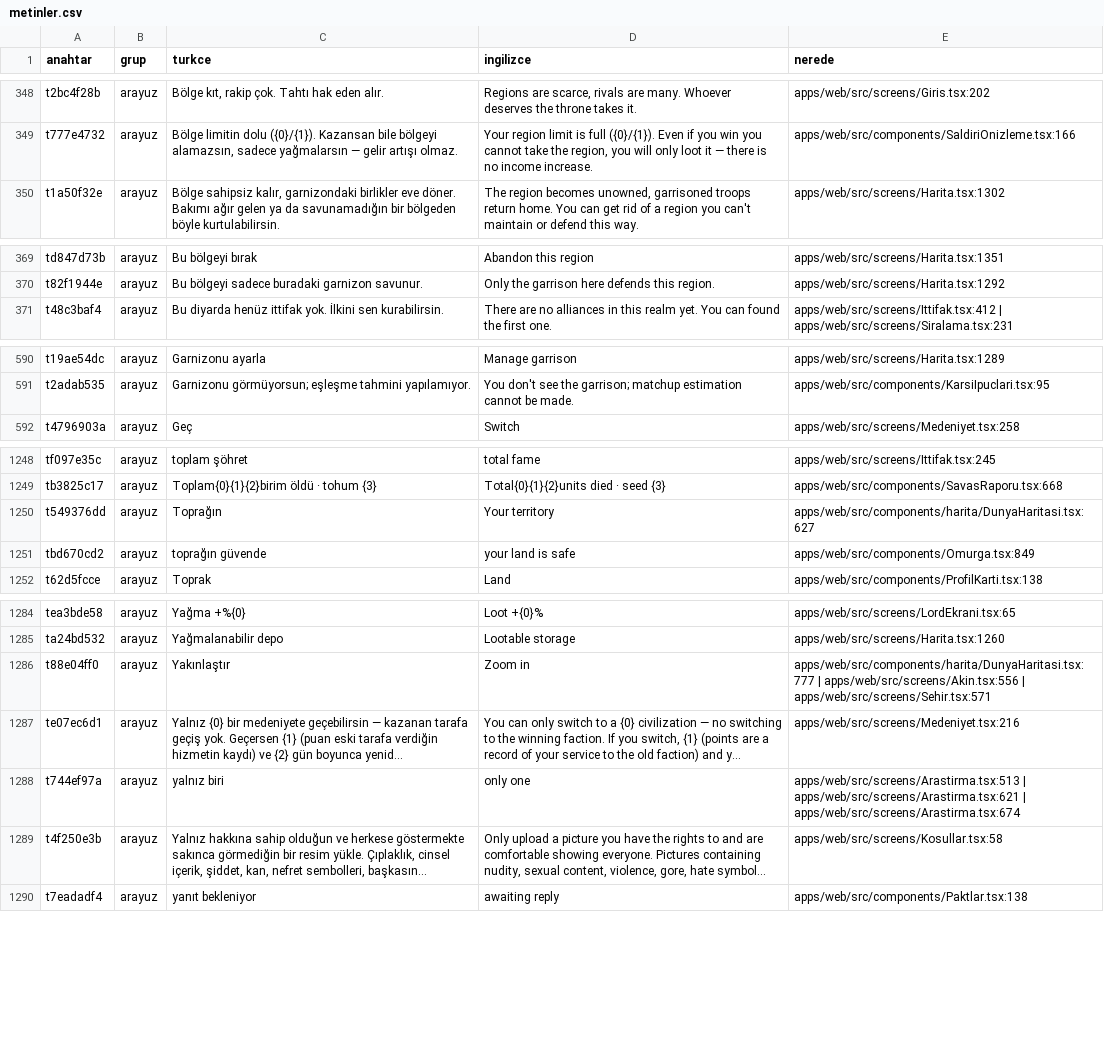
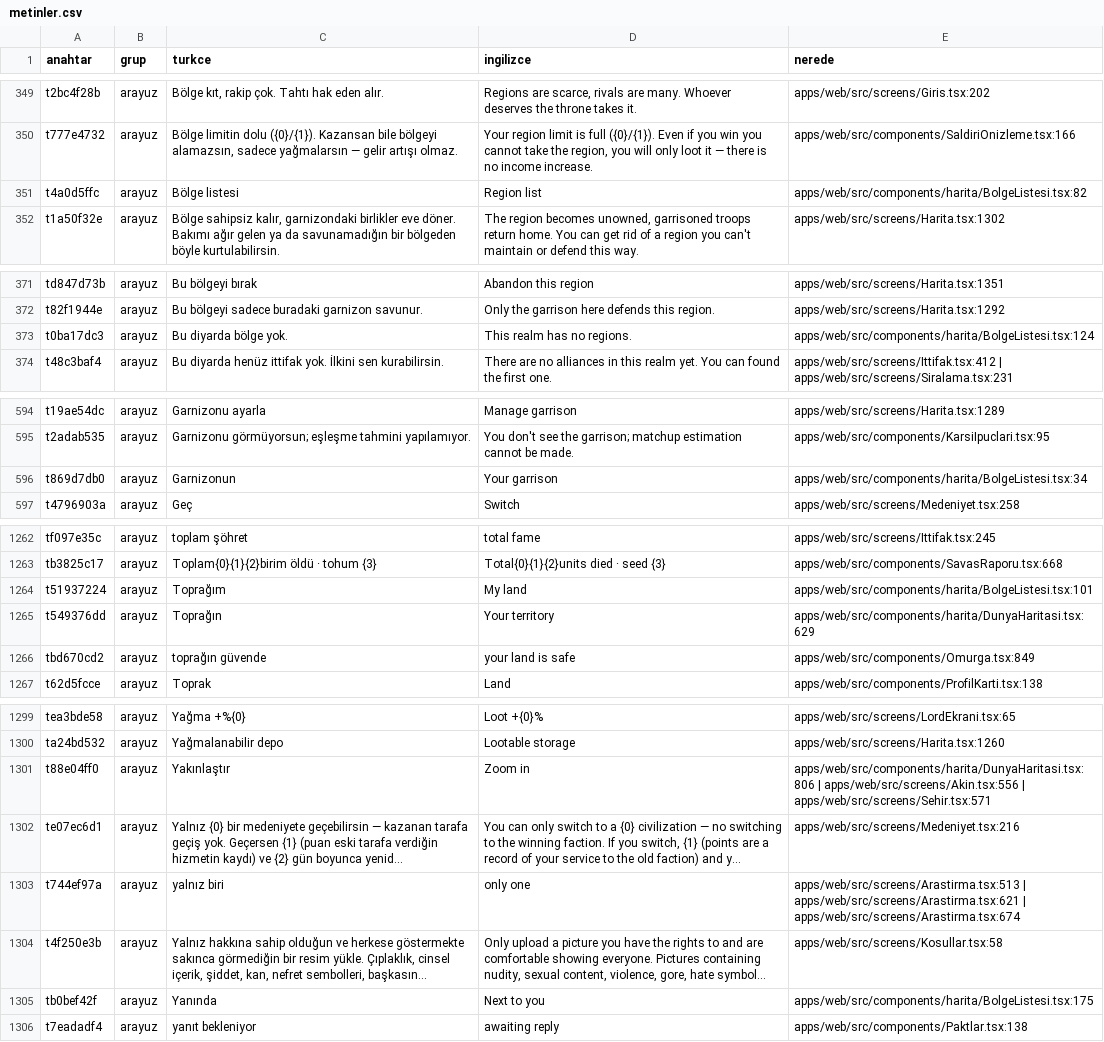
Before and after one commit to impasky/Testlord, a CSV file: ceviri/metinler.csv, drawn as a sheet; only a part is shown, gaps mark what is left out; long unchanged cells end in …; addresses are those after the commit; the diff covers the shown part only; the diff names each change by its address in the sheet, - before the commit and + after, or states it on an @@ line.

```diff
--- a/ceviri/metinler.csv
+++ b/ceviri/metinler.csv
+row 351: t4a0d5ffc | arayuz | Bölge listesi | Region list | apps/web/src/components/harita/BolgeListesi.tsx:82
+row 373: t0ba17dc3 | arayuz | Bu diyarda bölge yok. | This realm has no regions. | apps/web/src/components/harita/BolgeListesi.tsx:124
+row 596: t869d7db0 | arayuz | Garnizonun | Your garrison | apps/web/src/components/harita/BolgeListesi.tsx:34
+row 1264: t51937224 | arayuz | Toprağım | My land | apps/web/src/components/harita/BolgeListesi.tsx:101
-E1265 (nerede): apps/web/src/components/harita/DunyaHaritasi.tsx:627
+E1265 (nerede): apps/web/src/components/harita/DunyaHaritasi.tsx:629
-E1301 (nerede): apps/web/src/components/harita/DunyaHaritasi.tsx:777 | apps/web/src/screens/Akin.tsx:556…
+E1301 (nerede): apps/web/src/components/harita/DunyaHaritasi.tsx:806 | apps/web/src/screens/Akin.tsx:556…
+row 1305: tb0bef42f | arayuz | Yanında | Next to you | apps/web/src/components/harita/BolgeListesi.tsx:175
```
Also changed, not shown: 12 added rows, 2 removed rows and 31 edited cells elsewhere in this file, 12 other files.
